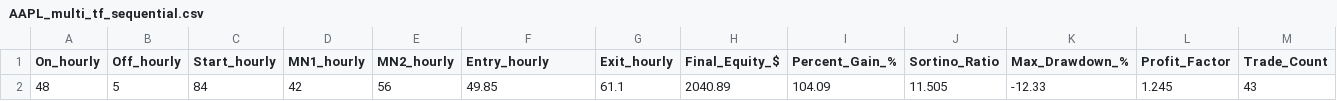
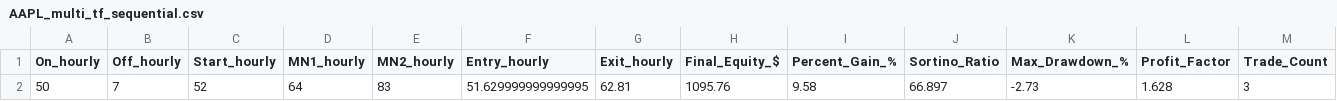
Before and after one commit to DillyVee/LiquidUI, a CSV file: AAPL_multi_tf_sequential.csv, drawn as a sheet; only a part is shown; removed rows and columns are numbered as before the commit, all else as after; rows hold the shown columns only; the diff names each change by its address in the sheet, - before the commit and + after, or states it on an @@ line.

```diff
--- a/AAPL_multi_tf_sequential.csv
+++ b/AAPL_multi_tf_sequential.csv
-row 2: 48 | 5 | 84 | 42 | 56 | 49.85 | 61.1 | 2040.89 | 104.09 | 11.505 | -12.33 | 1.245 | 43
+row 2: 50 | 7 | 52 | 64 | 83 | 51.629999999999995 | 62.81 | 1095.76 | 9.58 | 66.897 | -2.73 | 1.628 | 3
```
Also changed, not shown: 5 other files.
